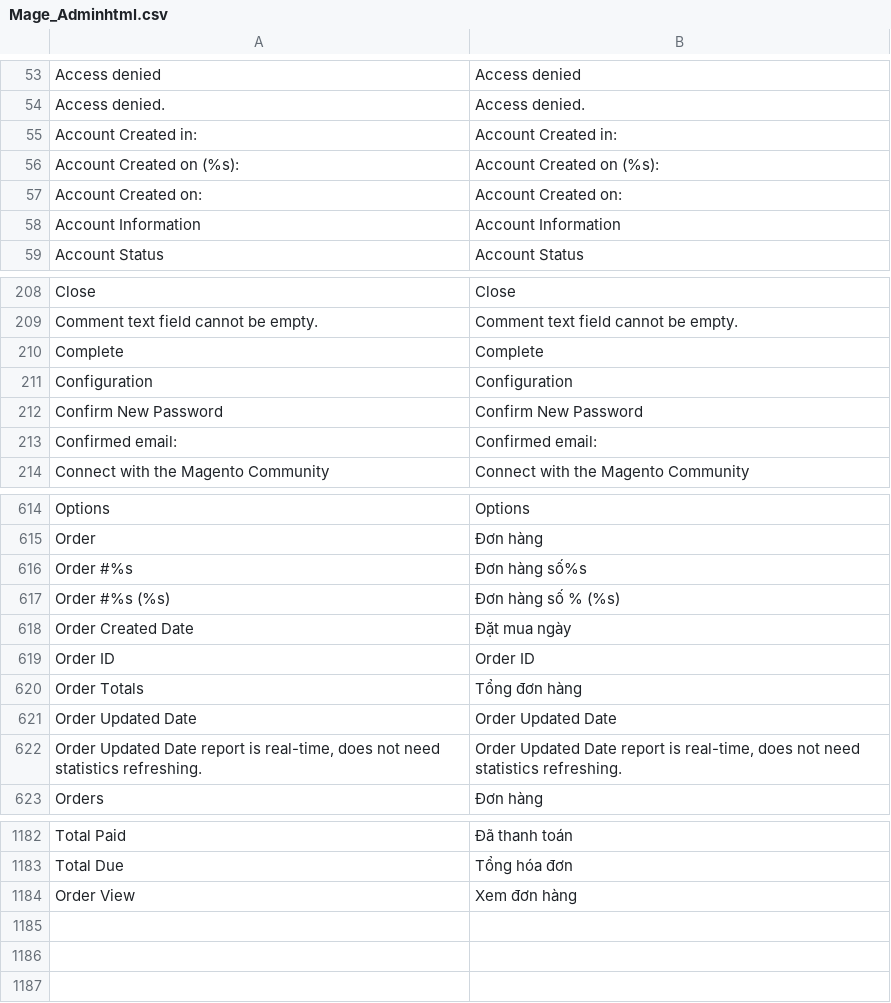
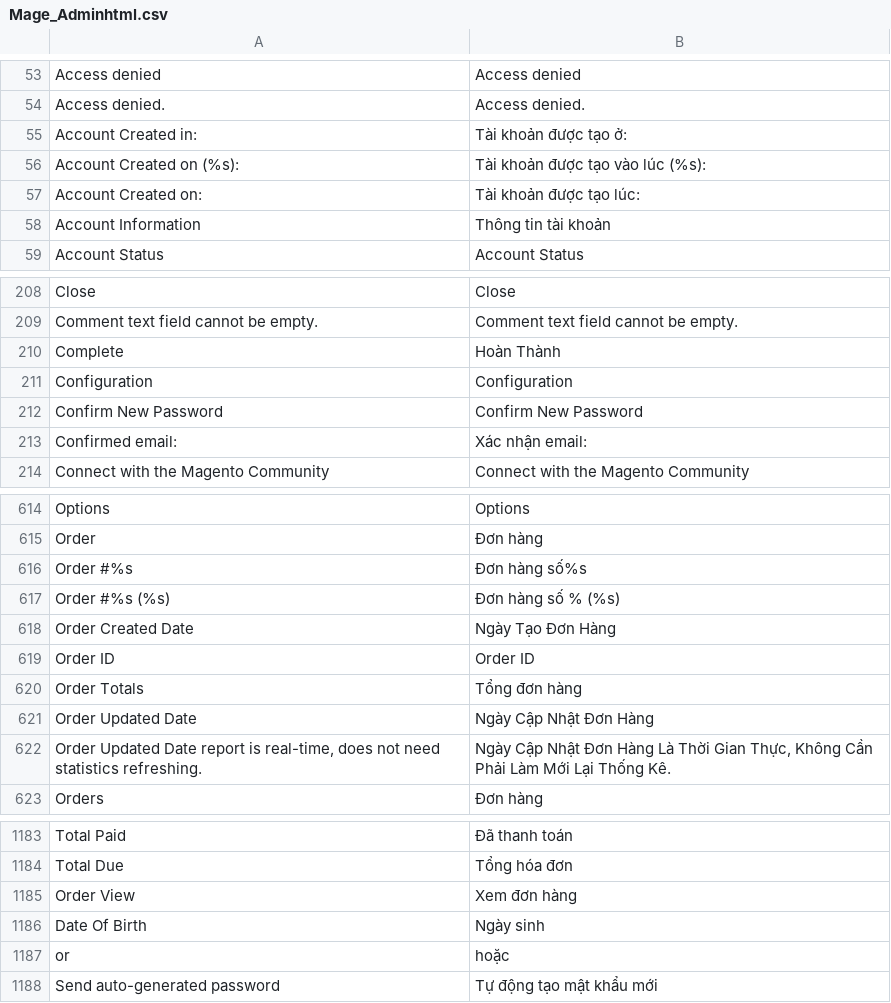
Before and after one commit to ducthang310/magento, a CSV file: app/locale/vi_VN/Mage_Adminhtml.csv, drawn as a sheet; only a part is shown, gaps mark what is left out; the diff covers the shown part only.

```diff
--- a/app/locale/vi_VN/Mage_Adminhtml.csv
+++ b/app/locale/vi_VN/Mage_Adminhtml.csv
@@ -54,6 +54,6 @@
 "Access denied.","Access denied."
-"Account Created in:","Account Created in:"
-"Account Created on (%s):","Account Created on (%s):"
-"Account Created on:","Account Created on:"
-"Account Information","Account Information"
+"Account Created in:","Tài khoản được tạo ở:"
+"Account Created on (%s):","Tài khoản được tạo vào lúc (%s):"
+"Account Created on:","Tài khoản được tạo lúc:"
+"Account Information","Thông tin tài khoản"
 "Account Status","Account Status"
@@ -209,6 +209,6 @@
 "Comment text field cannot be empty.","Comment text field cannot be empty."
-"Complete","Complete"
+"Complete","Hoàn Thành"
 "Configuration","Configuration"
 "Confirm New Password","Confirm New Password"
-"Confirmed email:","Confirmed email:"
+"Confirmed email:","Xác nhận email:"
 "Connect with the Magento Community","Connect with the Magento Community"
@@ -617,7 +617,7 @@
 "Order #%s (%s)","Đơn hàng số % (%s)"
-"Order Created Date","Đặt mua ngày"
+"Order Created Date","Ngày Tạo Đơn Hàng"
 "Order ID","Order ID"
 "Order Totals","Tổng đơn hàng"
-"Order Updated Date","Order Updated Date"
-"Order Updated Date report is real-time, does not need statistics refreshing.","Order Updated Date report is real-time, does not need statistics refreshing."
+"Order Updated Date","Ngày Cập Nhật Đơn Hàng"
+"Order Updated Date report is real-time, does not need statistics refreshing.","Ngày Cập Nhật Đơn Hàng Là Thời Gian Thực, Không Cần Phải Làm Mới Lại Thống Kê."
 "Orders","Đơn hàng"
@@ -1184 +1185,4 @@
 "Order View", "Xem đơn hàng"
+"Date Of Birth", "Ngày sinh"
+"or", "hoặc"
+"Send auto-generated password", "Tự động tạo mật khẩu mới"
```
Also changed, not shown: 1 added row and 15 edited cells elsewhere in this file, app/locale/vi_VN/Mage_Cms.csv, app/locale/vi_VN/Mage_Customer.csv, 10 other files.
